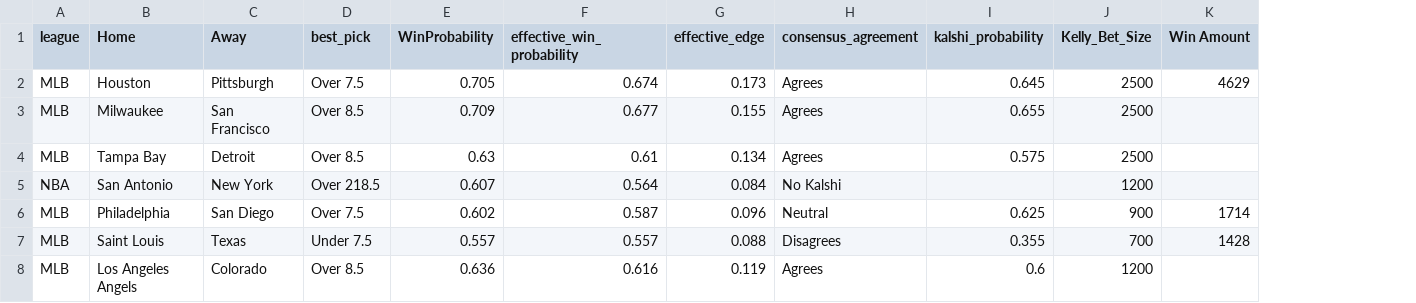
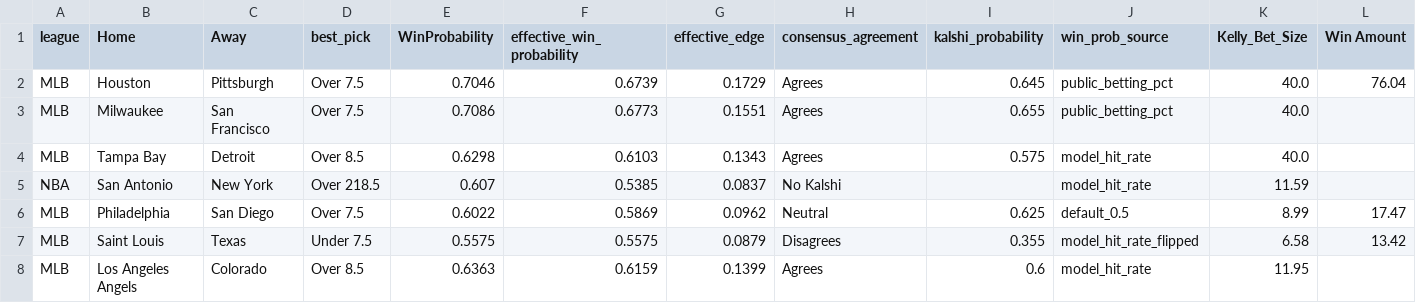
Before and after one commit to elrey72011/ParlayPicker, a CSV file: data/backtest_exports/2026-06-03.csv, drawn as a sheet; only a part is shown; addresses are those after the commit; the diff covers the shown part only; the diff names each change by its address in the sheet, - before the commit and + after, or states it on an @@ line.

```diff
--- a/data/backtest_exports/2026-06-03.csv
+++ b/data/backtest_exports/2026-06-03.csv
+column J (win_prob_source), rows 2-8: public_betting_pct | public_betting_pct | model_hit_rate | model_hit_rate | default_0.5 | model_hit_rate_flipped | model_hit_rate
-E2 (WinProbability): 0.705
+E2 (WinProbability): 0.7046
-F2 (effective_win_probability): 0.674
+F2 (effective_win_probability): 0.6739
-G2 (effective_edge): 0.173
+G2 (effective_edge): 0.1729
-K2:K4 (Kelly_Bet_Size): 2500
+K2:K4 (Kelly_Bet_Size): 40.0
-L2 (Win Amount): 4629
+L2 (Win Amount): 76.04
-D3 (best_pick): Over 8.5
+D3 (best_pick): Over 7.5
-E3 (WinProbability): 0.709
+E3 (WinProbability): 0.7086
-F3 (effective_win_probability): 0.677
+F3 (effective_win_probability): 0.6773
-G3 (effective_edge): 0.155
+G3 (effective_edge): 0.1551
-E4 (WinProbability): 0.63
+E4 (WinProbability): 0.6298
-F4 (effective_win_probability): 0.61
+F4 (effective_win_probability): 0.6103
-G4 (effective_edge): 0.134
+G4 (effective_edge): 0.1343
-F5 (effective_win_probability): 0.564
+F5 (effective_win_probability): 0.5385
-G5 (effective_edge): 0.084
+G5 (effective_edge): 0.0837
-K5 (Kelly_Bet_Size): 1200
+K5 (Kelly_Bet_Size): 11.59
-E6 (WinProbability): 0.602
+E6 (WinProbability): 0.6022
-F6 (effective_win_probability): 0.587
+F6 (effective_win_probability): 0.5869
-G6 (effective_edge): 0.096
+G6 (effective_edge): 0.0962
-K6 (Kelly_Bet_Size): 900
+K6 (Kelly_Bet_Size): 8.99
-L6 (Win Amount): 1714
+L6 (Win Amount): 17.47
-E7 (WinProbability): 0.557
+E7 (WinProbability): 0.5575
-F7 (effective_win_probability): 0.557
+F7 (effective_win_probability): 0.5575
-G7 (effective_edge): 0.088
+G7 (effective_edge): 0.0879
-K7 (Kelly_Bet_Size): 700
+K7 (Kelly_Bet_Size): 6.58
-L7 (Win Amount): 1428
+L7 (Win Amount): 13.42
-E8 (WinProbability): 0.636
+E8 (WinProbability): 0.6363
-F8 (effective_win_probability): 0.616
+F8 (effective_win_probability): 0.6159
-G8 (effective_edge): 0.119
+G8 (effective_edge): 0.1399
-K8 (Kelly_Bet_Size): 1200
+K8 (Kelly_Bet_Size): 11.95
```
Also changed, not shown: 1 removed row and 35 edited cells elsewhere in this file.
